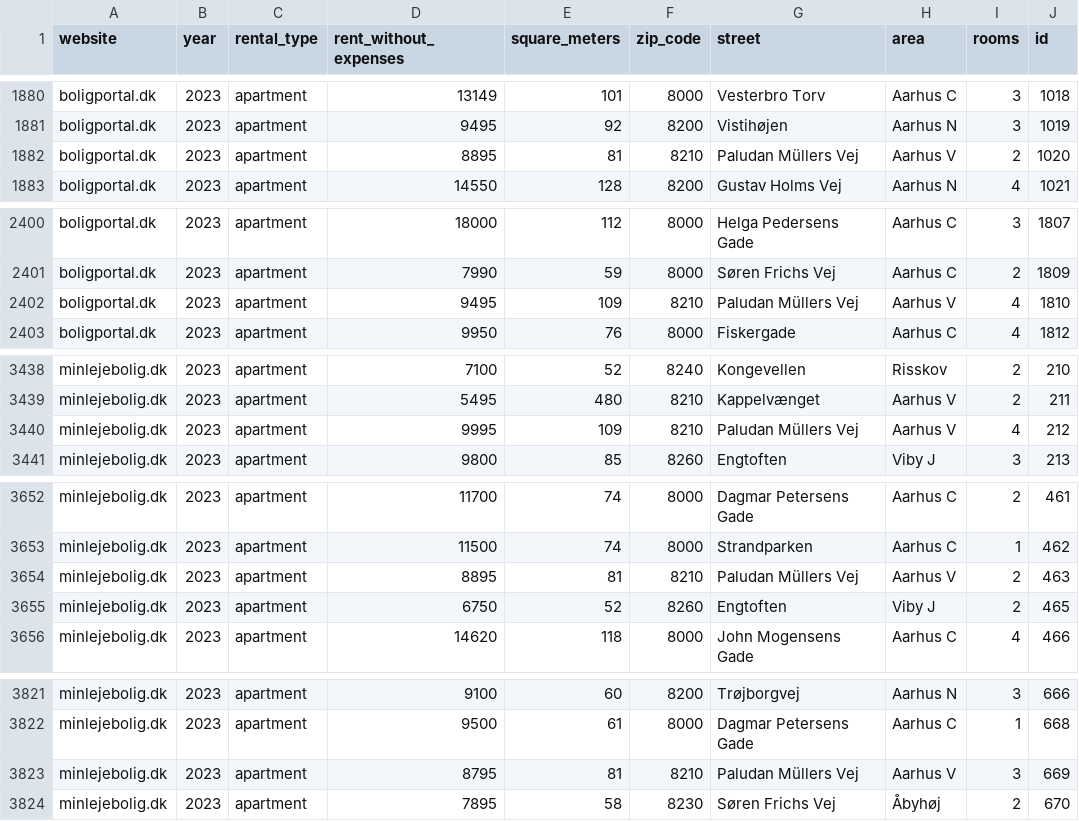
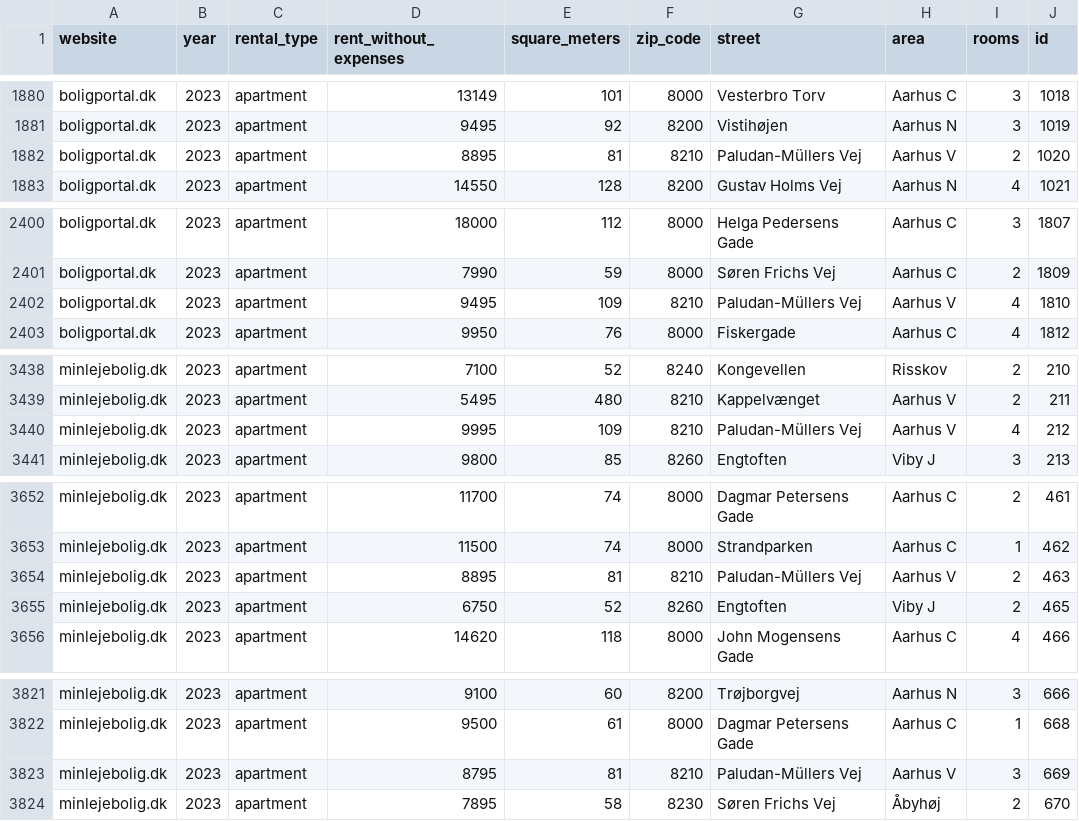
Before and after one commit to MinaAlmasi/aarhus-rentmapper, a CSV file: data/cleaned_data.csv, drawn as a sheet; only a part is shown, gaps mark what is left out; the diff covers the shown part only; the diff names each change by its address in the sheet, - before the commit and + after, or states it on an @@ line.

```diff
--- a/data/cleaned_data.csv
+++ b/data/cleaned_data.csv
-G1882 (street): Paludan Müllers Vej
+G1882 (street): Paludan-Müllers Vej
-G2402 (street): Paludan Müllers Vej
+G2402 (street): Paludan-Müllers Vej
-G3440 (street): Paludan Müllers Vej
+G3440 (street): Paludan-Müllers Vej
-G3654 (street): Paludan Müllers Vej
+G3654 (street): Paludan-Müllers Vej
-G3823 (street): Paludan Müllers Vej
+G3823 (street): Paludan-Müllers Vej
```
Also changed, not shown: 12 edited cells elsewhere in this file.
